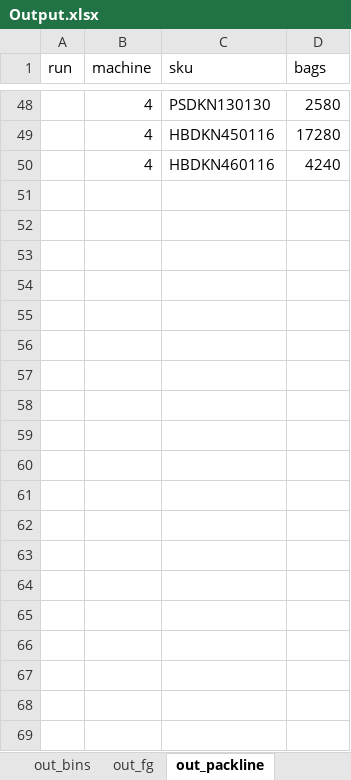
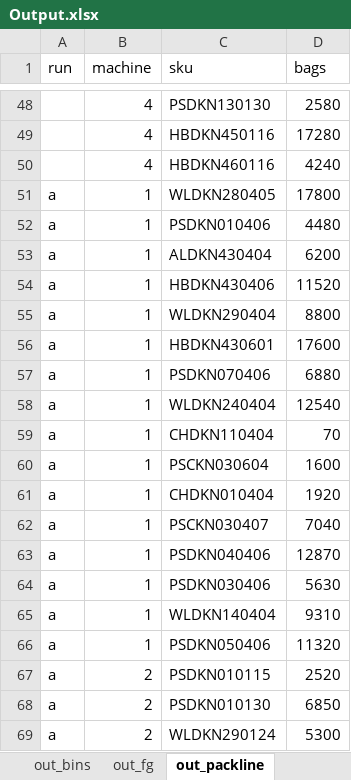
Before and after one commit to gfourcade/pet_dash, an Excel workbook: static/model/Output.xlsx, sheet out_packline, drawn as a sheet; only a part is shown, gaps mark what is left out; values as stored, in another font and other column widths than the file's, no borders; the diff covers the shown part only; the diff names each change by its address in the sheet, - before the commit and + after, or states it on an @@ line.

```diff
--- a/static/model/Output.xlsx (sheet out_packline)
+++ b/static/model/Output.xlsx (sheet out_packline)
+row 51: a | 1 | WLDKN280405 | 17800
+row 52: a | 1 | PSDKN010406 | 4480
+row 53: a | 1 | ALDKN430404 | 6200
+row 54: a | 1 | HBDKN430406 | 11520
+row 55: a | 1 | WLDKN290404 | 8800
+row 56: a | 1 | HBDKN430601 | 17600
+row 57: a | 1 | PSDKN070406 | 6880
+row 58: a | 1 | WLDKN240404 | 12540
+row 59: a | 1 | CHDKN110404 | 70
+row 60: a | 1 | PSCKN030604 | 1600
+row 61: a | 1 | CHDKN010404 | 1920
+row 62: a | 1 | PSCKN030407 | 7040
+row 63: a | 1 | PSDKN040406 | 12870
+row 64: a | 1 | PSDKN030406 | 5630
+row 65: a | 1 | WLDKN140404 | 9310
+row 66: a | 1 | PSDKN050406 | 11320
+row 67: a | 2 | PSDKN010115 | 2520
+row 68: a | 2 | PSDKN010130 | 6850
+row 69: a | 2 | WLDKN290124 | 5300
```
Also changed, not shown: 30 added rows elsewhere in this sheet, sheet out_fg, sheet out_bins, sheet out_cf, sheet out_bin_wasting, 2 other files.
